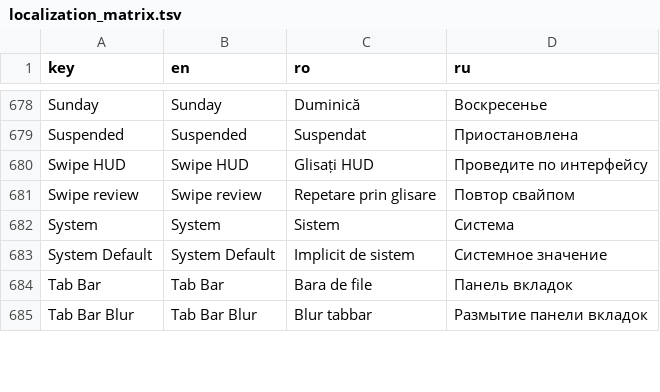
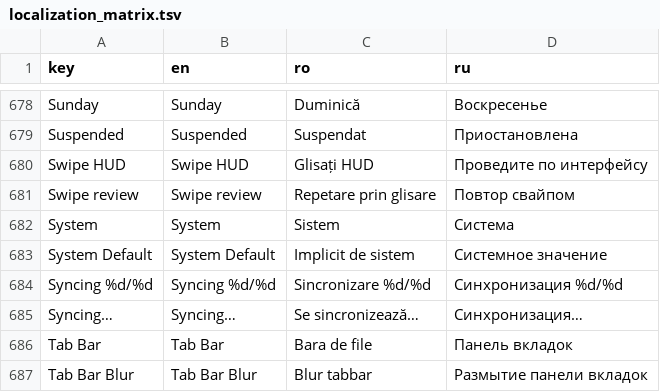
Before and after one commit to ionis789/QuizFlash, a TSV file: Docs/UI-Dictionary/localization_matrix.tsv, drawn as a sheet; only a part is shown, gaps mark what is left out; the diff names each change by its address in the sheet, - before the commit and + after, or states it on an @@ line.

```diff
--- a/Docs/UI-Dictionary/localization_matrix.tsv
+++ b/Docs/UI-Dictionary/localization_matrix.tsv
+row 684: Syncing %d/%d | Syncing %d/%d | Sincronizare %d/%d | Синхронизация %d/%d
+row 685: Syncing… | Syncing… | Se sincronizează… | Синхронизация…
```
Also changed, not shown: 7 other files.
